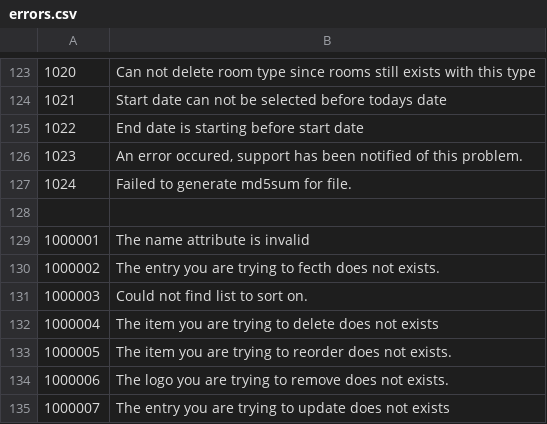
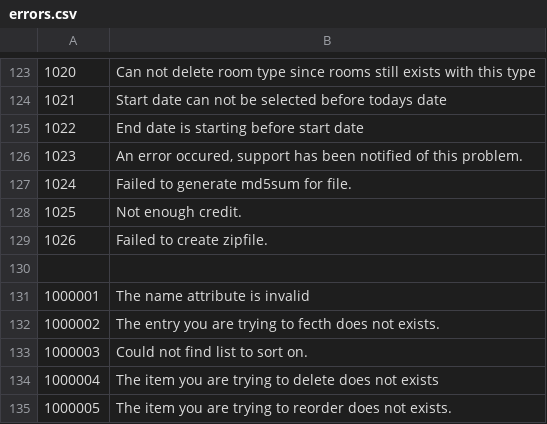
Before and after one commit to tamzidoronno/zaui-v4, a CSV file: com.getshop.client/language/en/errors.csv, drawn as a sheet; only a part is shown, gaps mark what is left out; the shorter side is filled out with more unchanged rows.

Commit message:
added error

```diff
--- a/com.getshop.client/language/en/errors.csv
+++ b/com.getshop.client/language/en/errors.csv
@@ -127,2 +127,4 @@
 "1024","Failed to generate md5sum for file."
+"1025","Not enough credit."
+"1026","Failed to create zipfile."
 
```
Also changed, not shown: 33 other files.
